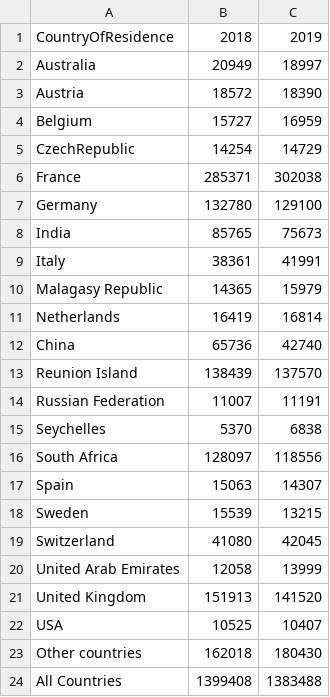
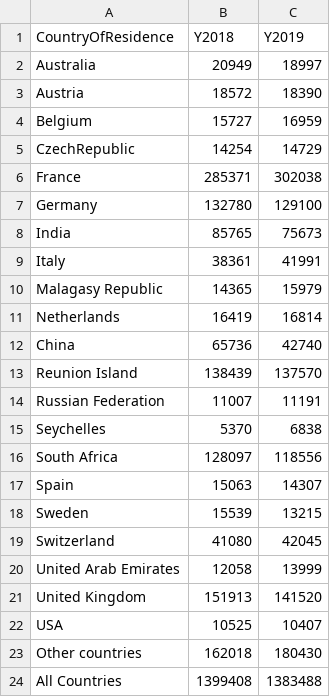
Before and after one commit to adampeer/FIT3179-Homework-Week-9, a CSV file: Tourism - 2019 Country of Residence.csv, drawn as a sheet.

Commit message:
Update Tourism - 2019 Country of Residence.csv

```diff
--- a/Tourism - 2019 Country of Residence.csv
+++ b/Tourism - 2019 Country of Residence.csv
@@ -1,2 +1,2 @@
-CountryOfResidence,2018,2019
+CountryOfResidence,Y2018,Y2019
 Australia,20949,18997
```
